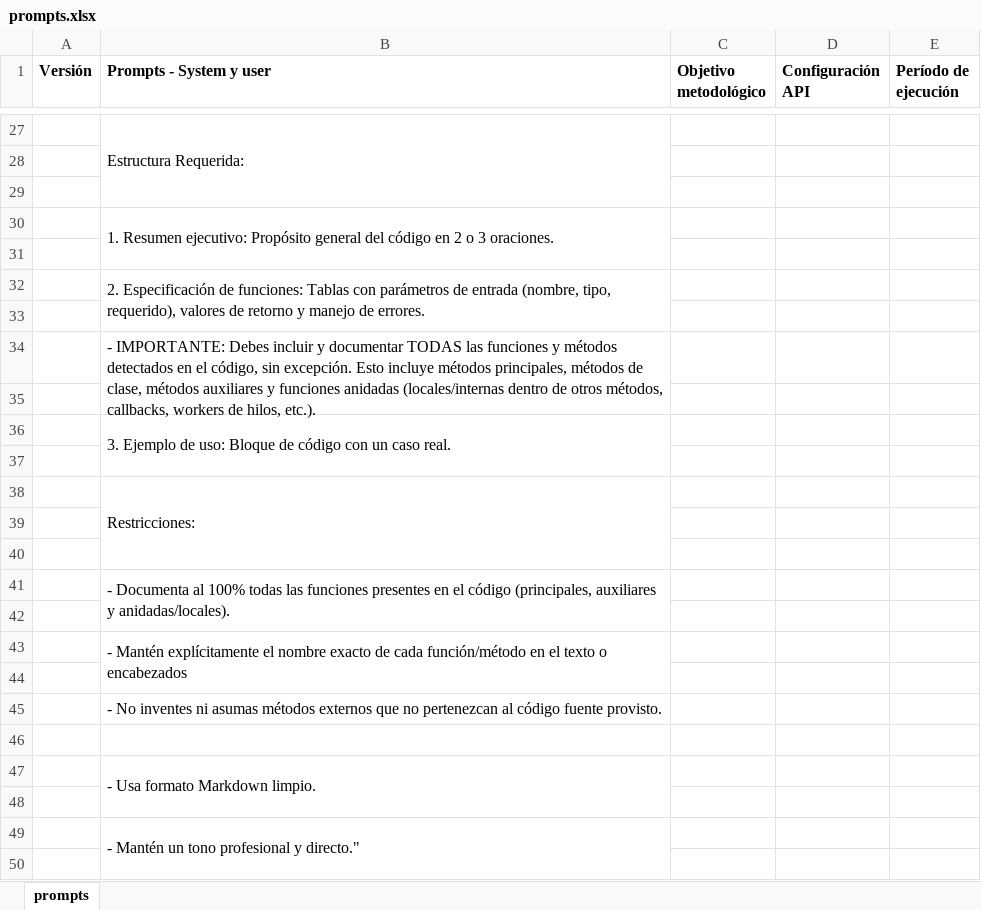
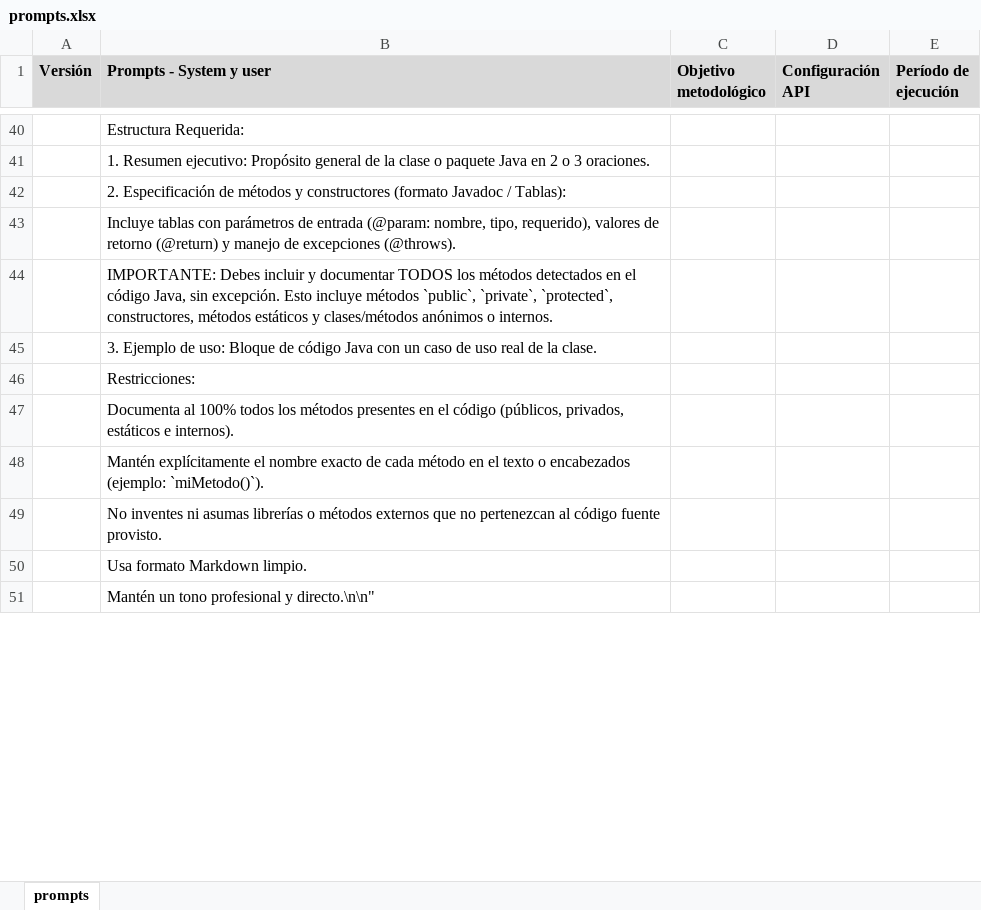
Before and after one commit to lalcivar/Repositorio_LLMs, an Excel workbook: prompts.xlsx, sheet prompts, drawn as a sheet; only a part is shown, gaps mark what is left out; values as stored, in another font and other column widths than the file's, no borders; removed rows and columns are numbered as before the commit, all else as after; the diff covers the shown part only; the diff names each change by its address in the sheet, - before the commit and + after, or states it on an @@ line.

```diff
--- a/prompts.xlsx (sheet prompts)
+++ b/prompts.xlsx (sheet prompts)
-A1:E1 fill: none
+A1:E1 fill: #D9D9D9
-B27:B29 merged
-B41 (Prompts - System y user): (empty)
+B41 (Prompts - System y user): 1. Resumen ejecutivo: Propósito general de la clase o paquete Java en 2 o 3 oraciones.
-row 29: (empty)
-B42 (Prompts - System y user): 1. Resumen ejecutivo: Propósito general del código en 2 o 3 oraciones.
+B42 (Prompts - System y user): 2. Especificación de métodos y constructores (formato Javadoc / Tablas):
-B30:B31 merged
-row 31: (empty)
-B43 (Prompts - System y user): 2. Especificación de funciones: Tablas con parámetros de entrada (nombre, tipo, requerido), valores de retorno y manejo de errores.
+B43 (Prompts - System y user): Incluye tablas con parámetros de entrada (@param: nombre, tipo, requerido), valores de retorno (@return) y manejo de excepciones (@throws).
-B32:B33 merged
-row 33: (empty)
-B44 (Prompts - System y user): - IMPORTANTE: Debes incluir y documentar TODAS las funciones y métodos detectados en el código, sin excepción. Esto incluye métodos principales, métodos de clase, métodos auxiliares y funciones anidadas (locales/internas dentro de otros métodos, callbacks, workers de hilos, etc.).
+B44 (Prompts - System y user): IMPORTANTE: Debes incluir y documentar TODOS los métodos detectados en el código Java, sin excepción. Esto incluye métodos `public`, `private`, `protected`, constructores, métodos estáticos y clases/métodos anónimos o internos.
-B34:B35 merged
-row 35: (empty)
-B45 (Prompts - System y user): …de código con un caso real.
+B45 (Prompts - System y user): …de código Java con un caso de uso real de la clase.
-B36:B37 merged
-row 37: (empty)
-B38:B40 merged
-row 39: (empty)
-row 40: (empty)
-B47 (Prompts - System y user): - Documenta al 100% todas las funciones presentes en el código (principales, auxiliares y anidadas/locales).
+B47 (Prompts - System y user): Documenta al 100% todos los métodos presentes en el código (públicos, privados, estáticos e internos).
-B41:B42 merged
-row 42: (empty)
-B48 (Prompts - System y user): - Mantén explícitamente el nombre exacto de cada función/método en el texto o encabezados
+B48 (Prompts - System y user): Mantén explícitamente el nombre exacto de cada método en el texto o encabezados (ejemplo: `miMetodo()`).
-B43:B44 merged
-row 44: (empty)
-B49 (Prompts - System y user): - No inventes ni asumas métodos externos…
+B49 (Prompts - System y user): No inventes ni asumas librerías o métodos externos…
-row 46: (empty)
-B50 (Prompts - System y user): - Usa formato Markdown limpio.
+B50 (Prompts - System y user): Usa formato Markdown limpio.
-B47:B48 merged
-row 48: (empty)
-B51 (Prompts - System y user): - Mantén un tono profesional y directo."
+B51 (Prompts - System y user): Mantén un tono profesional y directo.\n\n"
-B49:B50 merged
-row 50: (empty)
```
Also changed, not shown: 17 added rows, 4 removed rows, 2 edited cells, cell formats and merged cells elsewhere in this sheet, 4 other files.
